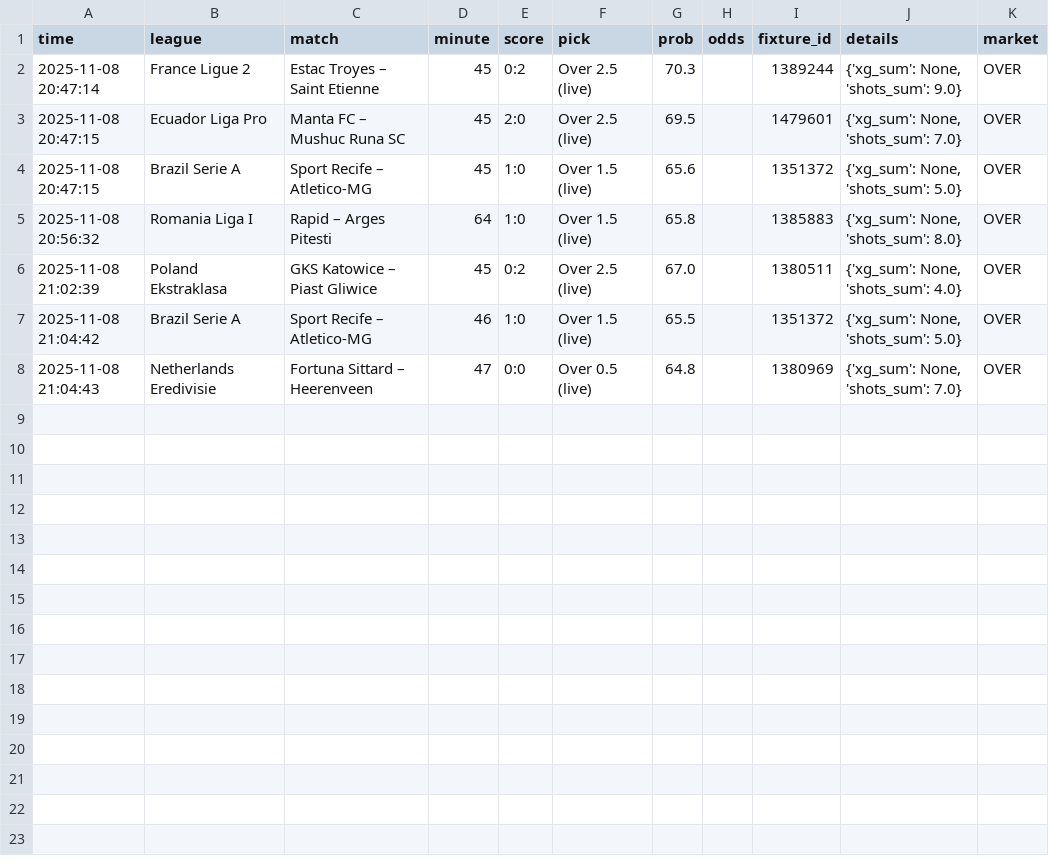
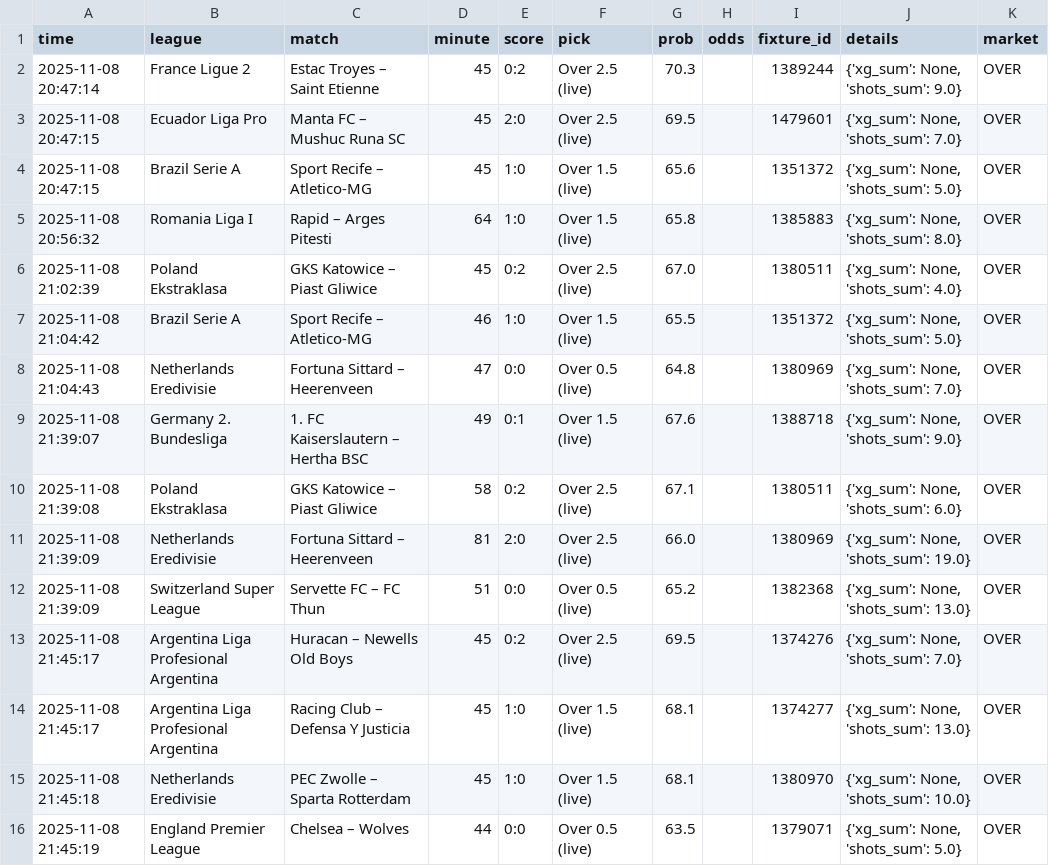
Before and after one commit to m5tibi/LiveMesterBot, a CSV file: data/2025-11-08/events.csv, drawn as a sheet.

```diff
--- a/data/2025-11-08/events.csv
+++ b/data/2025-11-08/events.csv
@@ -8 +8,9 @@ time,league,match,minute,score,pick,prob,odds,fixture_id,details,market
 2025-11-08 21:04:43,Netherlands Eredivisie,Fortuna Sittard – Heerenveen,47,0:0,Over 0.5 (live),64.8,,1380969,"{'xg_sum': None, 'shots_sum': 7.0}",OVER
+2025-11-08 21:39:07,Germany 2. Bundesliga,1. FC Kaiserslautern – Hertha BSC,49,0:1,Over 1.5 (live),67.6,,1388718,"{'xg_sum': None, 'shots_sum': 9.0}",OVER
+2025-11-08 21:39:08,Poland Ekstraklasa,GKS Katowice – Piast Gliwice,58,0:2,Over 2.5 (live),67.1,,1380511,"{'xg_sum': None, 'shots_sum': 6.0}",OVER
+2025-11-08 21:39:09,Netherlands Eredivisie,Fortuna Sittard – Heerenveen,81,2:0,Over 2.5 (live),66.0,,1380969,"{'xg_sum': None, 'shots_sum': 19.0}",OVER
+2025-11-08 21:39:09,Switzerland Super League,Servette FC – FC Thun,51,0:0,Over 0.5 (live),65.2,,1382368,"{'xg_sum': None, 'shots_sum': 13.0}",OVER
+2025-11-08 21:45:17,Argentina Liga Profesional Argentina,Huracan – Newells Old Boys,45,0:2,Over 2.5 (live),69.5,,1374276,"{'xg_sum': None, 'shots_sum': 7.0}",OVER
+2025-11-08 21:45:17,Argentina Liga Profesional Argentina,Racing Club – Defensa Y Justicia,45,1:0,Over 1.5 (live),68.1,,1374277,"{'xg_sum': None, 'shots_sum': 13.0}",OVER
+2025-11-08 21:45:18,Netherlands Eredivisie,PEC Zwolle – Sparta Rotterdam,45,1:0,Over 1.5 (live),68.1,,1380970,"{'xg_sum': None, 'shots_sum': 10.0}",OVER
+2025-11-08 21:45:19,England Premier League,Chelsea – Wolves,44,0:0,Over 0.5 (live),63.5,,1379071,"{'xg_sum': None, 'shots_sum': 5.0}",OVER
```
